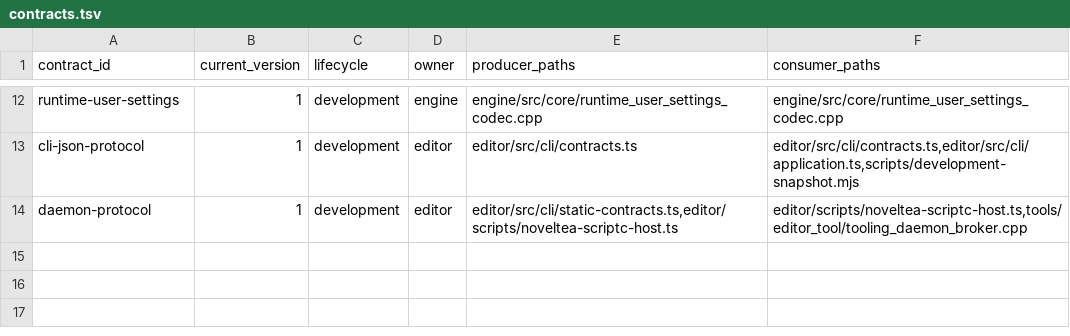
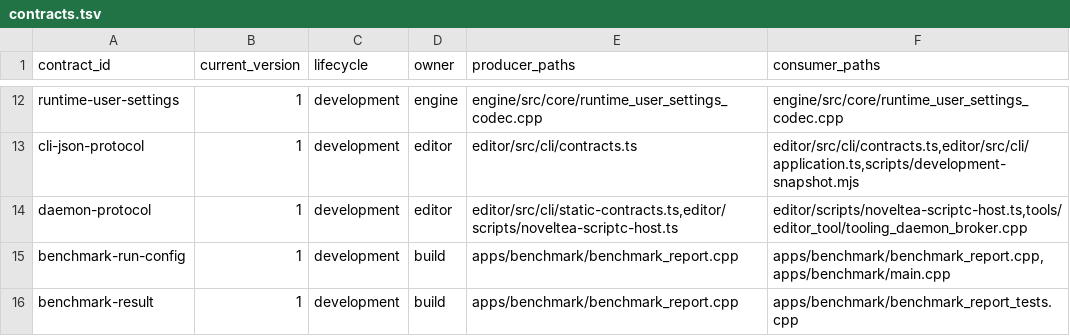
Before and after one commit to Cruel/nt, a TSV file: cmake/schema_version_policy/contracts.tsv, drawn as a sheet; only a part is shown, gaps mark what is left out.

Commit message:
Implement portable benchmark runner and JSON contracts (#423)

```diff
--- a/cmake/schema_version_policy/contracts.tsv
+++ b/cmake/schema_version_policy/contracts.tsv
@@ -14 +14,3 @@ cli-json-protocol	1	development	editor	editor/src/cli/contracts.ts	editor/src/cl
 daemon-protocol	1	development	editor	editor/src/cli/static-contracts.ts,editor/scripts/noveltea-scriptc-host.ts	editor/scripts/noveltea-scriptc-host.ts,tools/editor_tool/tooling_daemon_broker.cpp
+benchmark-run-config	1	development	build	apps/benchmark/benchmark_report.cpp	apps/benchmark/benchmark_report.cpp,apps/benchmark/main.cpp
+benchmark-result	1	development	build	apps/benchmark/benchmark_report.cpp	apps/benchmark/benchmark_report_tests.cpp
```
Also changed, not shown: 14 other files.
